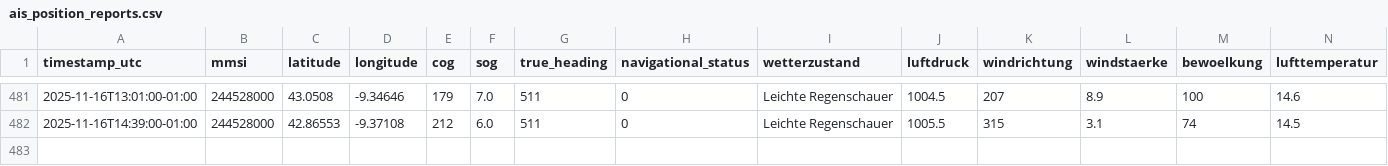
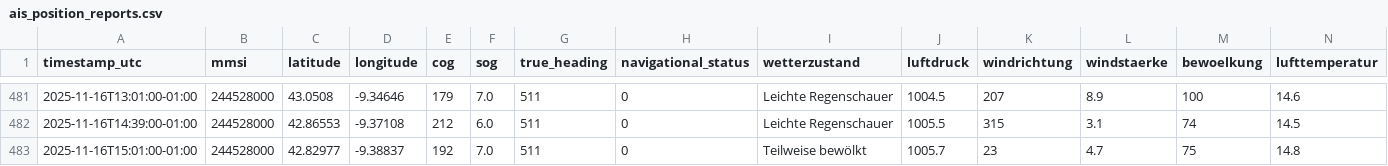
Before and after one commit to davidoesch/shiptracker, a CSV file: ais_position_reports.csv, drawn as a sheet; only a part is shown, gaps mark what is left out; rows hold the shown columns only; the diff names each change by its address in the sheet, - before the commit and + after, or states it on an @@ line.

```diff
--- a/ais_position_reports.csv
+++ b/ais_position_reports.csv
+row 483: 2025-11-16T15:01:00-01:00 | 244528000 | 42.82977 | -9.38837 | 192 | 7.0 | 511 | 0 | Teilweise bewölkt | 1005.7 | 23 | 4.7 | 75 | 14.8
```
Also changed, not shown: 3 other files.
